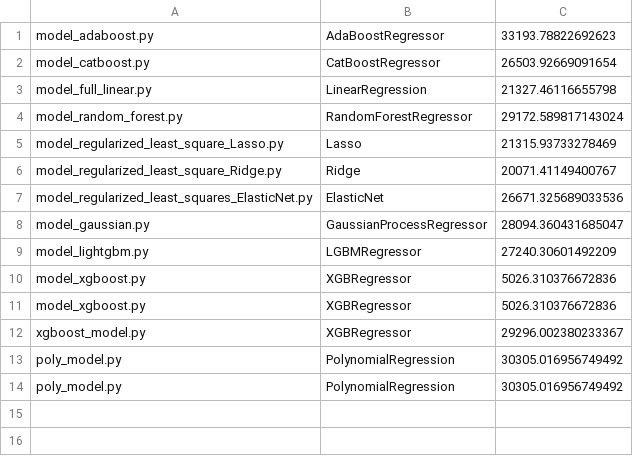
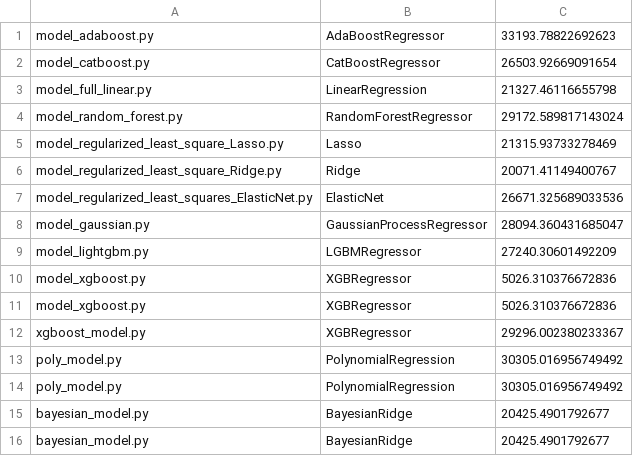
Before and after one commit to Dheeraj-Murthy/ML-project, a CSV file: results.csv, drawn as a sheet.

Commit message:
bayesian model added

```diff
--- a/results.csv
+++ b/results.csv
@@ -14 +14,3 @@ poly_model.py,PolynomialRegression,30305.016956749492
 poly_model.py,PolynomialRegression,30305.016956749492
+bayesian_model.py,BayesianRidge,20425.4901792677
+bayesian_model.py,BayesianRidge,20425.4901792677
```
Also changed, not shown: 2 other files.
